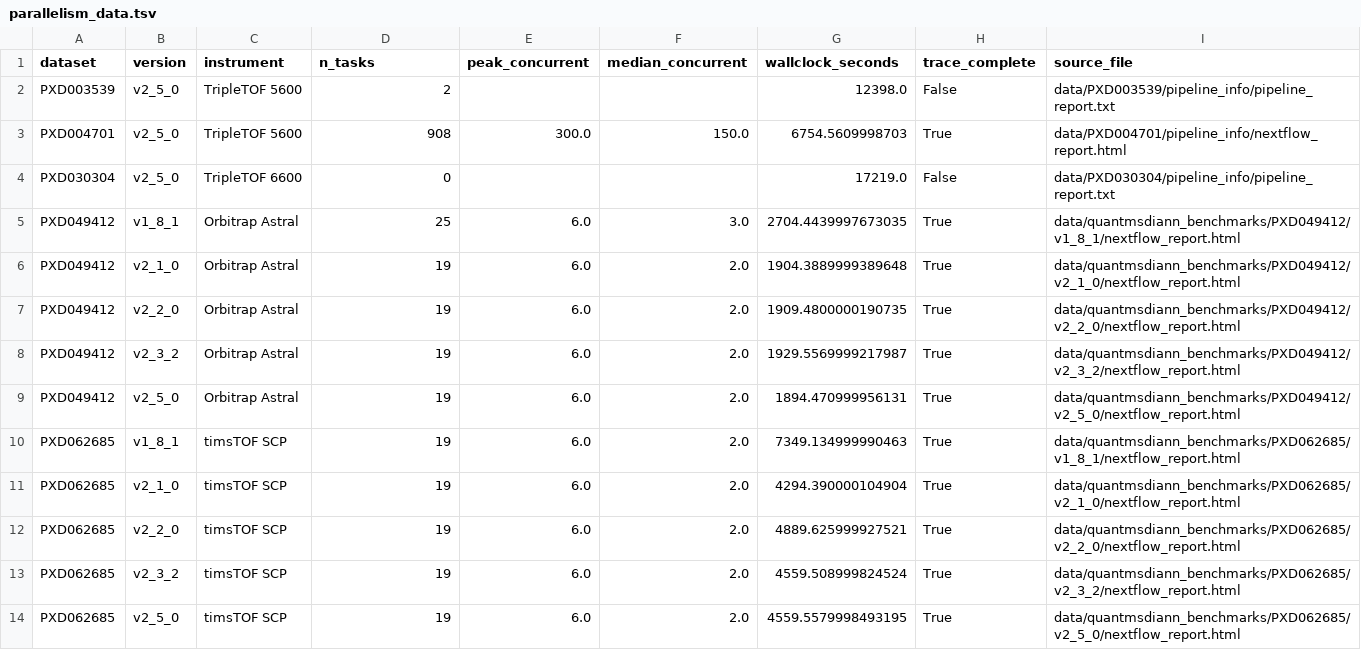
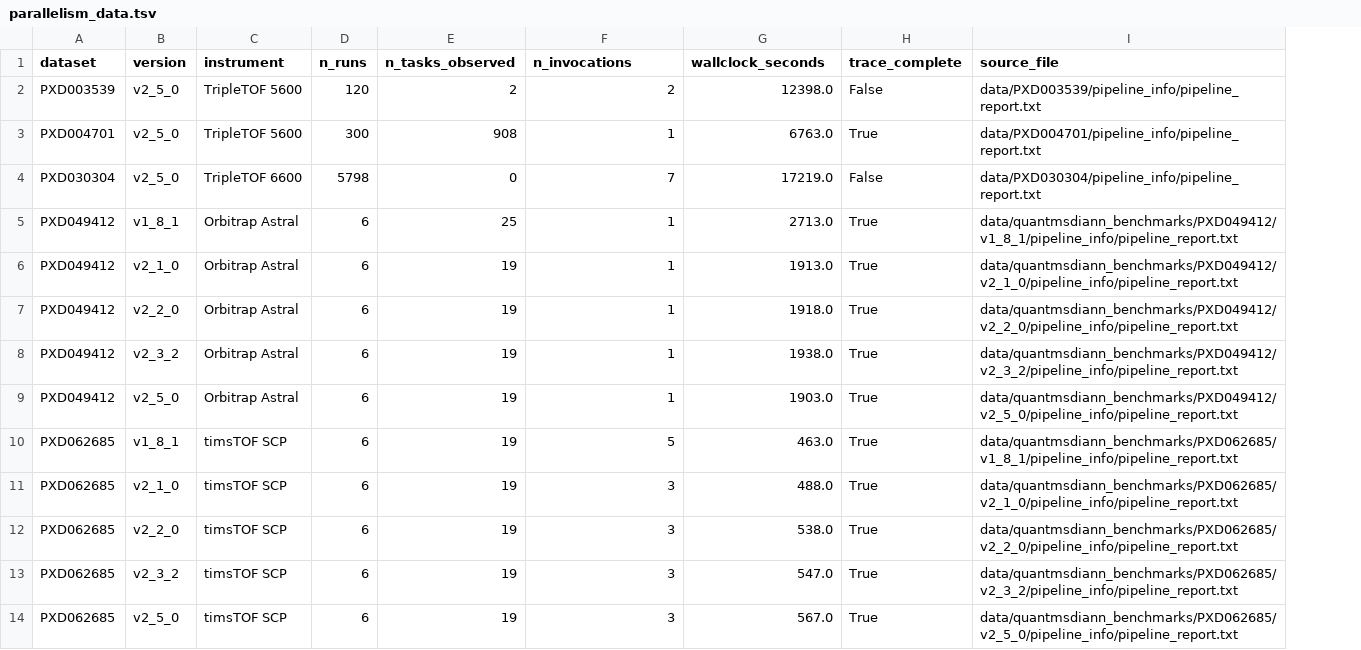
Before and after one commit to yueqixuan/quantmsdiann-paper, a TSV file: analysis/figures/performance/parallelism_data.tsv, drawn as a sheet; only a part is shown; removed rows and columns are numbered as before the commit, all else as after; the diff covers the shown part only; the diff names each change by its address in the sheet, - before the commit and + after, or states it on an @@ line.

Commit message:
refactor(analysis): switch performance scatter to (n_files, wallclock) with -resume count
User feedback: the peak-concurrent scatter "looks strange" — the metric
isn't observable for the two `-resume`d cell-line workflows, and the
"span from first invocation to last completion" alternative we tried
confounded real compute time with idle gaps between unrelated re-tests
(e.g. ProteoBench_Module_7 benchmarks done 3 days apart showed 68h span
for a 30m workflow).

New scatter:
- X = Number of MS data files (SDRF row count for cell-line datasets,
  --f flag count from diannsummary.log for benchmark datasets), log scale
  to cover 6 ... 5,798 in one frame.
- Y = pipeline_report.txt's "duration:" line — the final-run wallclock
  after all resumes, which matches the real compute cost of completing
  the workflow. Well-defined and not confounded.
- Dot size = number of Nextflow invocations the workflow needed
  (counted from params_*.json files in pipeline_info/). Size legend at
  1 / 3 / 7 runs.
- Colour = instrument family (4 instruments now).
- Hollow markers = report trace incomplete (PXD003539 / PXD030304); the
  wallclock is still reliable, only n_tasks_observed is partial.

New helpers in figure_performance_trace.py:
- list_params_timestamps(url) — parses YYYY-MM-DD_HH-MM-SS from
  params_*.json filenames in a pipeline_info/ directory listing.
- parse_pipeline_report_completion(report) — extracts the ISO
  "completed at <ts>" datetime (kept for completeness even though the
  cleaner metric ended up being the report's "duration:" line).
- count_ms_runs(dataset, sdrf, log) — picks SDRF row count for
  cell-lines, falls back to --f count for benchmarks.

Updated parallelism_data.tsv schema: dataset, version, instrument,
n_runs, n_tasks_observed, n_invocations, wallclock_seconds,
trace_complete, source_file. Old peak/median_concurrent columns
dropped — they were not interpretable when most workflows ran with the
same fixed Nextflow process slot count.

Tests: 108 pass.

```diff
--- a/analysis/figures/performance/parallelism_data.tsv
+++ b/analysis/figures/performance/parallelism_data.tsv
+column D (n_runs), rows 2-14: 120 | 300 | 5798 | 6 | 6 | 6 | 6 | 6 | 6 | 6 | 6 | 6 | 6
-column E (peak_concurrent), rows 3-14: 300.0 |  | 6.0 | 6.0 | 6.0 | 6.0 | 6.0 | 6.0 | 6.0 | 6.0 | 6.0 | 6.0
-E1: n_tasks
+E1: n_tasks_observed
-F1: median_concurrent
+F1: n_invocations
-F2 (n_invocations): (empty)
+F2 (n_invocations): 2
-F3 (n_invocations): 150.0
+F3 (n_invocations): 1
-G3 (wallclock_seconds): 6754.5609998703
+G3 (wallclock_seconds): 6763.0
-I3 (source_file): data/PXD004701/pipeline_info/nextflow_report.html
+I3 (source_file): data/PXD004701/pipeline_info/pipeline_report.txt
-F4 (n_invocations): (empty)
+F4 (n_invocations): 7
-F5 (n_invocations): 3.0
+F5 (n_invocations): 1
-G5 (wallclock_seconds): 2704.4439997673035
+G5 (wallclock_seconds): 2713.0
-I5 (source_file): data/quantmsdiann_benchmarks/PXD049412/v1_8_1/nextflow_report.html
+I5 (source_file): data/quantmsdiann_benchmarks/PXD049412/v1_8_1/pipeline_info/pipeline_report.txt
-F6:F9 (n_invocations): 2.0
+F6:F9 (n_invocations): 1
-G6 (wallclock_seconds): 1904.3889999389648
+G6 (wallclock_seconds): 1913.0
-I6 (source_file): data/quantmsdiann_benchmarks/PXD049412/v2_1_0/nextflow_report.html
+I6 (source_file): data/quantmsdiann_benchmarks/PXD049412/v2_1_0/pipeline_info/pipeline_report.txt
-G7 (wallclock_seconds): 1909.4800000190735
+G7 (wallclock_seconds): 1918.0
-I7 (source_file): data/quantmsdiann_benchmarks/PXD049412/v2_2_0/nextflow_report.html
+I7 (source_file): data/quantmsdiann_benchmarks/PXD049412/v2_2_0/pipeline_info/pipeline_report.txt
-G8 (wallclock_seconds): 1929.5569999217987
+G8 (wallclock_seconds): 1938.0
-I8 (source_file): data/quantmsdiann_benchmarks/PXD049412/v2_3_2/nextflow_report.html
+I8 (source_file): data/quantmsdiann_benchmarks/PXD049412/v2_3_2/pipeline_info/pipeline_report.txt
-G9 (wallclock_seconds): 1894.470999956131
+G9 (wallclock_seconds): 1903.0
-I9 (source_file): data/quantmsdiann_benchmarks/PXD049412/v2_5_0/nextflow_report.html
+I9 (source_file): data/quantmsdiann_benchmarks/PXD049412/v2_5_0/pipeline_info/pipeline_report.txt
-F10 (n_invocations): 2.0
+F10 (n_invocations): 5
-G10 (wallclock_seconds): 7349.134999990463
+G10 (wallclock_seconds): 463.0
-I10 (source_file): data/quantmsdiann_benchmarks/PXD062685/v1_8_1/nextflow_report.html
+I10 (source_file): data/quantmsdiann_benchmarks/PXD062685/v1_8_1/pipeline_info/pipeline_report.txt
-F11:F14 (n_invocations): 2.0
+F11:F14 (n_invocations): 3
-G11 (wallclock_seconds): 4294.390000104904
+G11 (wallclock_seconds): 488.0
-I11 (source_file): data/quantmsdiann_benchmarks/PXD062685/v2_1_0/nextflow_report.html
+I11 (source_file): data/quantmsdiann_benchmarks/PXD062685/v2_1_0/pipeline_info/pipeline_report.txt
-G12 (wallclock_seconds): 4889.625999927521
+G12 (wallclock_seconds): 538.0
-I12 (source_file): data/quantmsdiann_benchmarks/PXD062685/v2_2_0/nextflow_report.html
+I12 (source_file): data/quantmsdiann_benchmarks/PXD062685/v2_2_0/pipeline_info/pipeline_report.txt
-G13 (wallclock_seconds): 4559.508999824524
+G13 (wallclock_seconds): 547.0
-I13 (source_file): data/quantmsdiann_benchmarks/PXD062685/v2_3_2/nextflow_report.html
+I13 (source_file): data/quantmsdiann_benchmarks/PXD062685/v2_3_2/pipeline_info/pipeline_report.txt
-G14 (wallclock_seconds): 4559.5579998493195
+G14 (wallclock_seconds): 567.0
-I14 (source_file): data/quantmsdiann_benchmarks/PXD062685/v2_5_0/nextflow_report.html
+I14 (source_file): data/quantmsdiann_benchmarks/PXD062685/v2_5_0/pipeline_info/pipeline_report.txt
```
Also changed, not shown: 30 edited cells elsewhere in this file, 6 other files.
